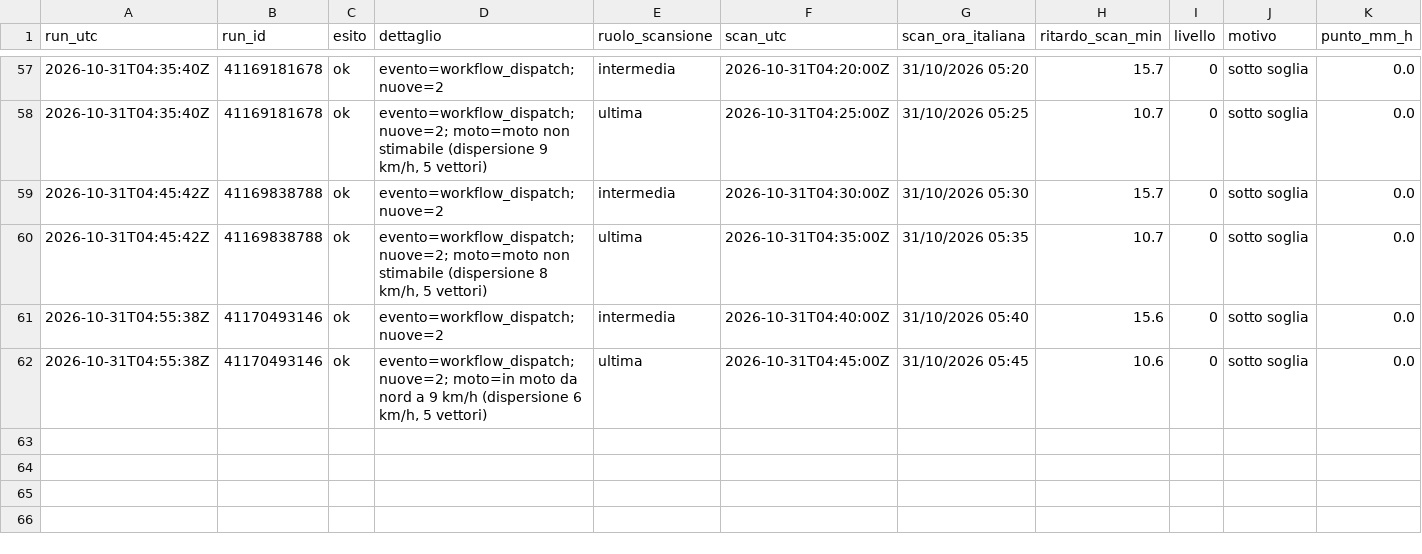
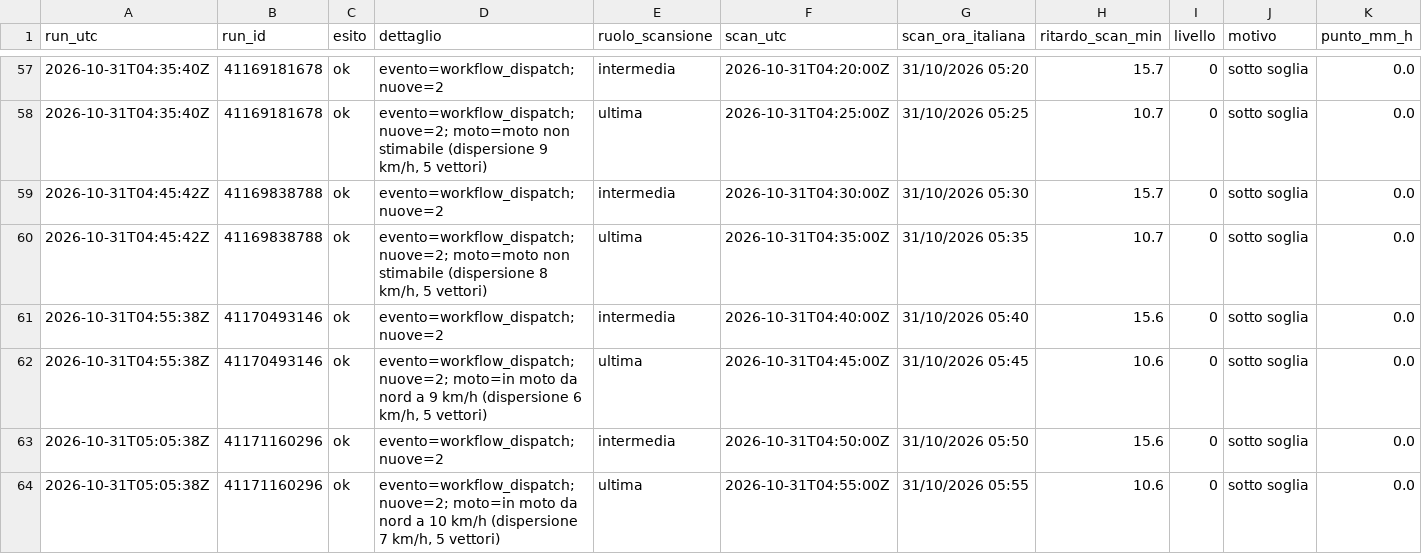
Before and after one commit to lapresentazione/nowcasting-conversano-public, a CSV file: registro/2026/2026-10-31.csv, drawn as a sheet; only a part is shown, gaps mark what is left out; rows hold the shown columns only; the diff names each change by its address in the sheet, - before the commit and + after, or states it on an @@ line.

```diff
--- a/registro/2026/2026-10-31.csv
+++ b/registro/2026/2026-10-31.csv
+row 63: 2026-10-31T05:05:38Z | 41171160296 | ok | evento=workflow_dispatch; nuove=2 | intermedia | 2026-10-31T04:50:00Z | 31/10/2026 05:50 | 15.6 | 0 | sotto soglia | 0.0
+row 64: 2026-10-31T05:05:38Z | 41171160296 | ok | evento=workflow_dispatch; nuove=2; moto=in moto da nord a 10 km/h (dispersione 7 km/h, 5 vettori) | ultima | 2026-10-31T04:55:00Z | 31/10/2026 05:55 | 10.6 | 0 | sotto soglia | 0.0
```
